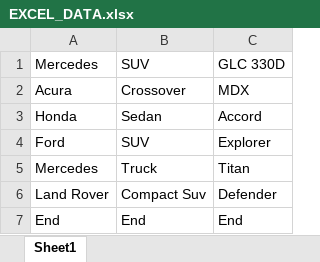
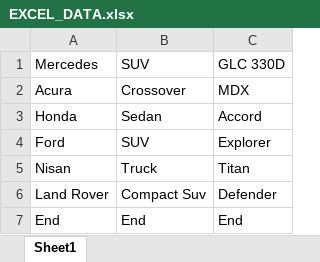
Before and after one commit to JohnBaker1IT/CarsExcel, an Excel workbook: ExcelToCsv/config/EXCEL_DATA.xlsx, sheet Sheet1, drawn as a sheet; values as stored, in another font and other column widths than the file's, no borders; the diff names each change by its address in the sheet, - before the commit and + after, or states it on an @@ line.

Commit message:
excel

```diff
--- a/ExcelToCsv/config/EXCEL_DATA.xlsx (sheet Sheet1)
+++ b/ExcelToCsv/config/EXCEL_DATA.xlsx (sheet Sheet1)
-A5: Mercedes
+A5: Nisan
```
Also changed, not shown: 2 other files.
